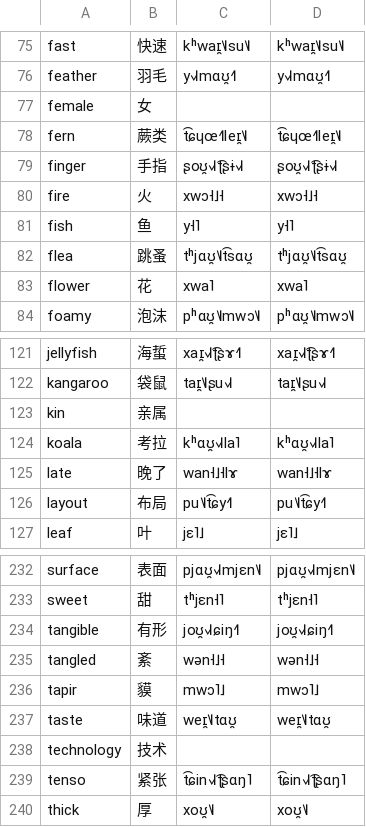
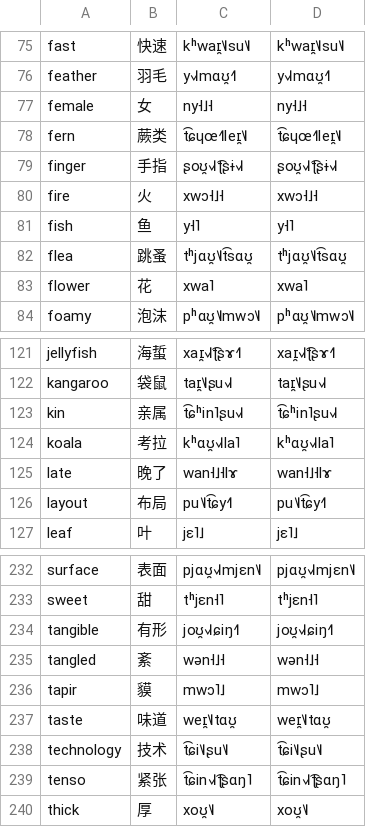
Before and after one commit to jkunimune/Djastiz, a CSV file: data/dict_zh-CN.csv, drawn as a sheet; only a part is shown, gaps mark what is left out.

```diff
--- a/data/dict_zh-CN.csv
+++ b/data/dict_zh-CN.csv
@@ -76,3 +76,3 @@ fast,快速,kʰwaɪ̯˥˩su˥˩,kʰwaɪ̯˥˩su˥˩
 feather,羽毛,y˧˩˧mɑʊ̯˧˥,y˧˩˧mɑʊ̯˧˥
-female,女
+female,女,ny˧˩˧,ny˧˩˧
 fern,蕨类,t͡ɕɥœ˧˥leɪ̯˥˩,t͡ɕɥœ˧˥leɪ̯˥˩
@@ -122,3 +122,3 @@ jellyfish,海蜇,xaɪ̯˧˩˧ʈ͡ʂɤ˧˥,xaɪ̯˧˩˧ʈ͡ʂɤ˧˥
 kangaroo,袋鼠,taɪ̯˥˩ʂu˧˩˧,taɪ̯˥˩ʂu˧˩˧
-kin,亲属
+kin,亲属,t͡ɕʰin˥ʂu˧˩˧,t͡ɕʰin˥ʂu˧˩˧
 koala,考拉,kʰɑʊ̯˧˩˧la˥,kʰɑʊ̯˧˩˧la˥
@@ -237,3 +237,3 @@ tapir,貘,mwɔ˥˩,mwɔ˥˩
 taste,味道,weɪ̯˥˩tɑʊ̯,weɪ̯˥˩tɑʊ̯
-technology,技术
+technology,技术,t͡ɕi˥˩ʂu˥˩,t͡ɕi˥˩ʂu˥˩
 tenso,紧张,t͡ɕin˧˩˧ʈ͡ʂɑŋ˥,t͡ɕin˧˩˧ʈ͡ʂɑŋ˥
```
Also changed, not shown: data/dict_en.csv, data/dict_ny.csv, 17 other files.
